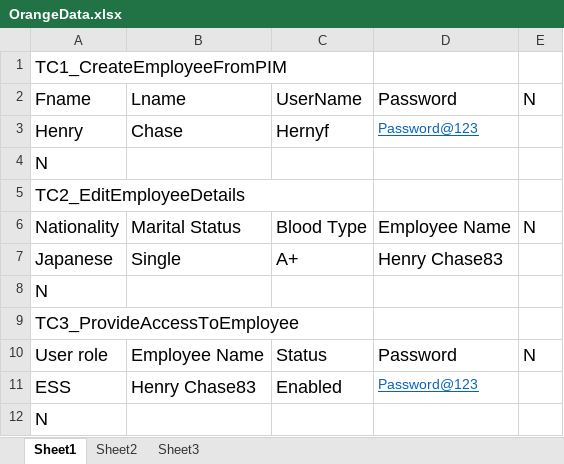
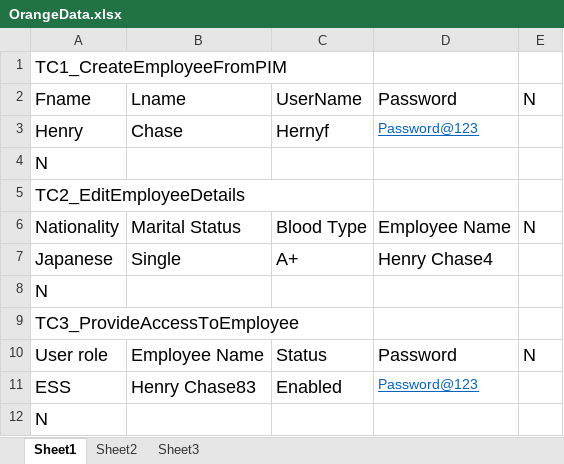
Before and after one commit to Reddy117/Viman9, an Excel workbook: target/test-classes/TestDta/OrangeData.xlsx, sheet Sheet1, drawn as a sheet; values as stored, in another font and other column widths than the file's, no borders; the diff names each change by its address in the sheet, - before the commit and + after, or states it on an @@ line.

Commit message:
new commit

```diff
--- a/target/test-classes/TestDta/OrangeData.xlsx (sheet Sheet1)
+++ b/target/test-classes/TestDta/OrangeData.xlsx (sheet Sheet1)
-D7: Henry Chase83
+D7: Henry Chase4
```
